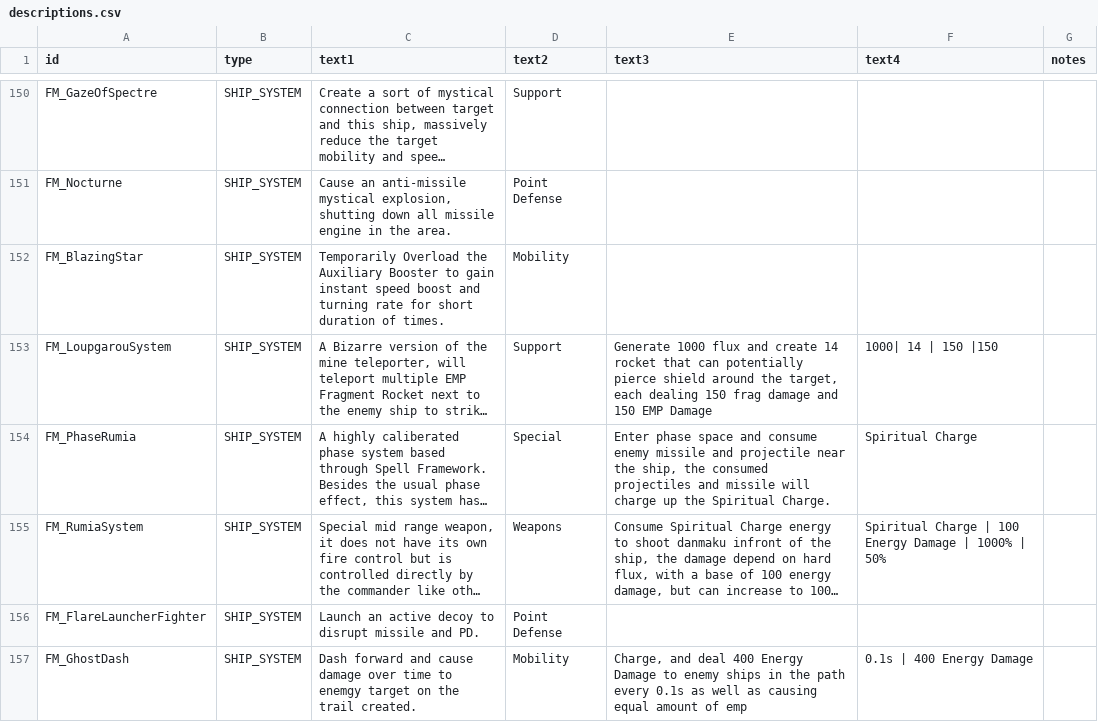
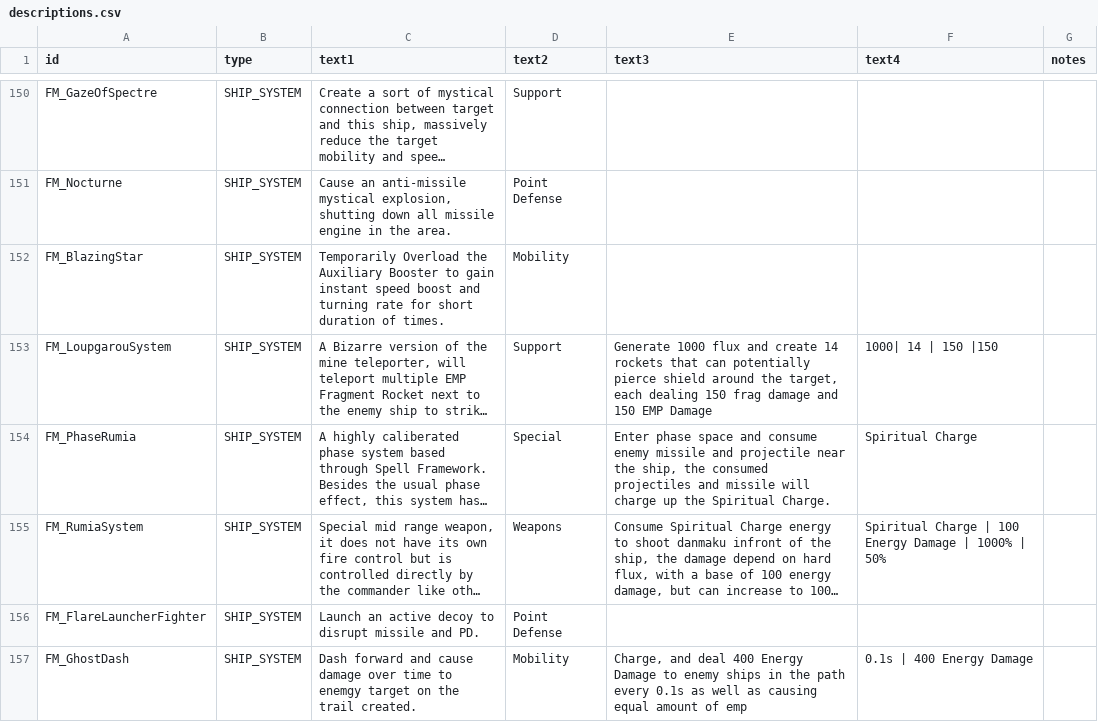
Before and after one commit to Yumeris/Gensoukyou_Translation, a CSV file: data/strings/descriptions.csv, drawn as a sheet; only a part is shown, gaps mark what is left out; long unchanged cells end in …; the diff names each change by its address in the sheet, - before the commit and + after, or states it on an @@ line.

Commit message:
Fix grammar/spelling

```diff
--- a/data/strings/descriptions.csv
+++ b/data/strings/descriptions.csv
-E153 (text3): …create 14 rocket that can…
+E153 (text3): …create 14 rockets that can…
```
